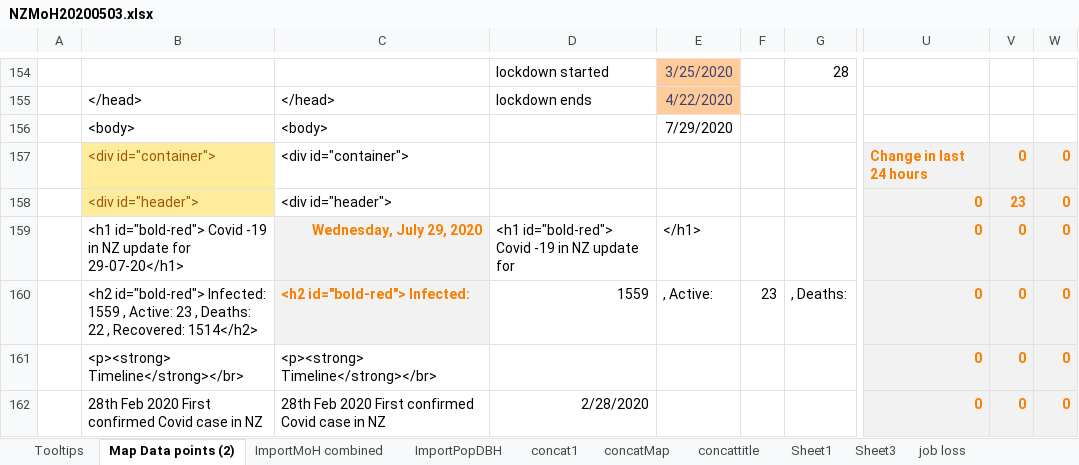
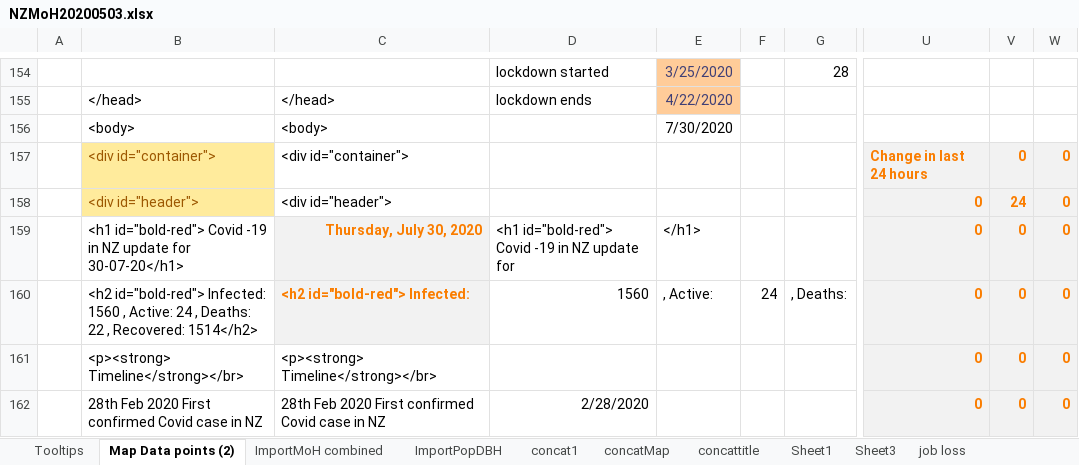
Before and after one commit to drakemax/TestGraphPage, an Excel workbook: NZMoH20200503.xlsx, sheet Map Data points (2), drawn as a sheet; only a part is shown, gaps mark what is left out; values as stored, in another font and other column widths than the file's, no borders; the diff covers the shown part only; the diff names each change by its address in the sheet, - before the commit and + after, or states it on an @@ line.

```diff
--- a/NZMoH20200503.xlsx (sheet Map Data points (2))
+++ b/NZMoH20200503.xlsx (sheet Map Data points (2))
-E156: 7/29/2020
+E156: 7/30/2020
-V158: 23
+V158: 24
-B159: …update for 29-07-20</h1>
+B159: …update for 30-07-20</h1>
-C159: Wednesday, July 29, 2020
+C159: Thursday, July 30, 2020
-B160: …id="bold-red"> Infected: 1559 , Active: 23 , Deaths:…
+B160: …id="bold-red"> Infected: 1560 , Active: 24 , Deaths:…
-D160: 1559
+D160: 1560
-F160: 23
+F160: 24
```
Also changed, not shown: 69 edited cells elsewhere in this sheet, sheet ImportMoH combined, sheet Tooltips, 1 other file.
